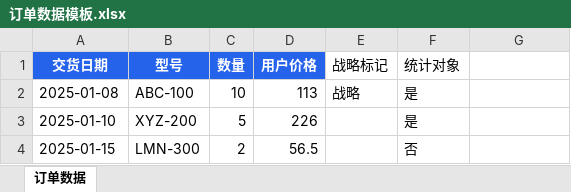
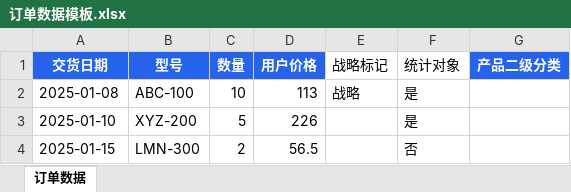
Before and after one commit to HaoZi0120/reconcliliation, an Excel workbook: templates/订单数据模板.xlsx, sheet 订单数据, drawn as a sheet; values as stored, in another font and other column widths than the file's, no borders; the diff names each change by its address in the sheet, - before the commit and + after, or states it on an @@ line.

```diff
--- a/templates/订单数据模板.xlsx (sheet 订单数据)
+++ b/templates/订单数据模板.xlsx (sheet 订单数据)
-G1: (empty)
+G1: 产品二级分类
-G1 fill: none
+G1 fill: #2563EB
```
Also changed, not shown: 6 other files.
